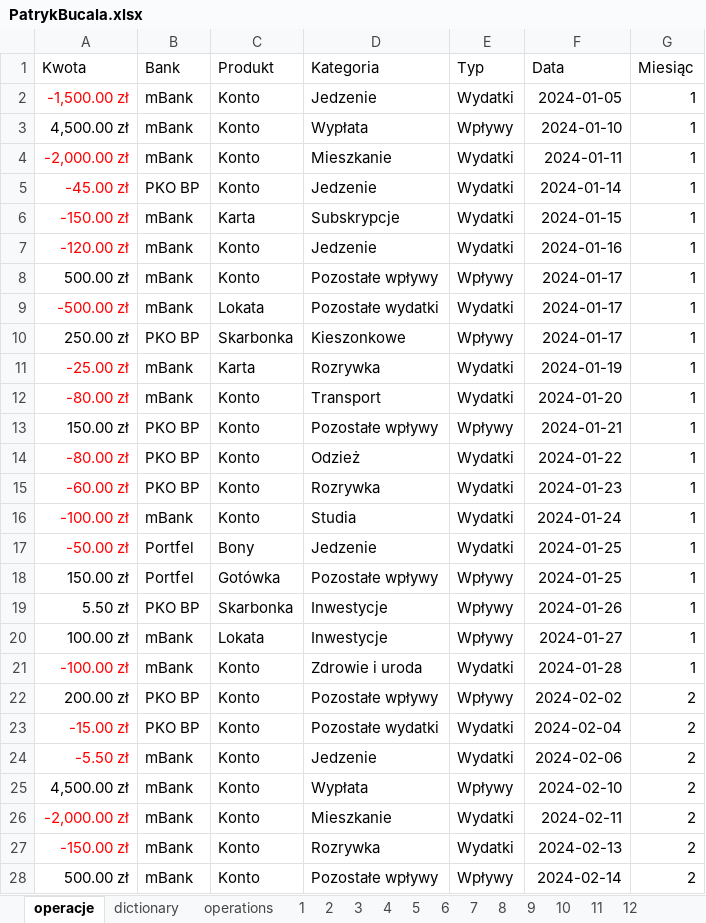
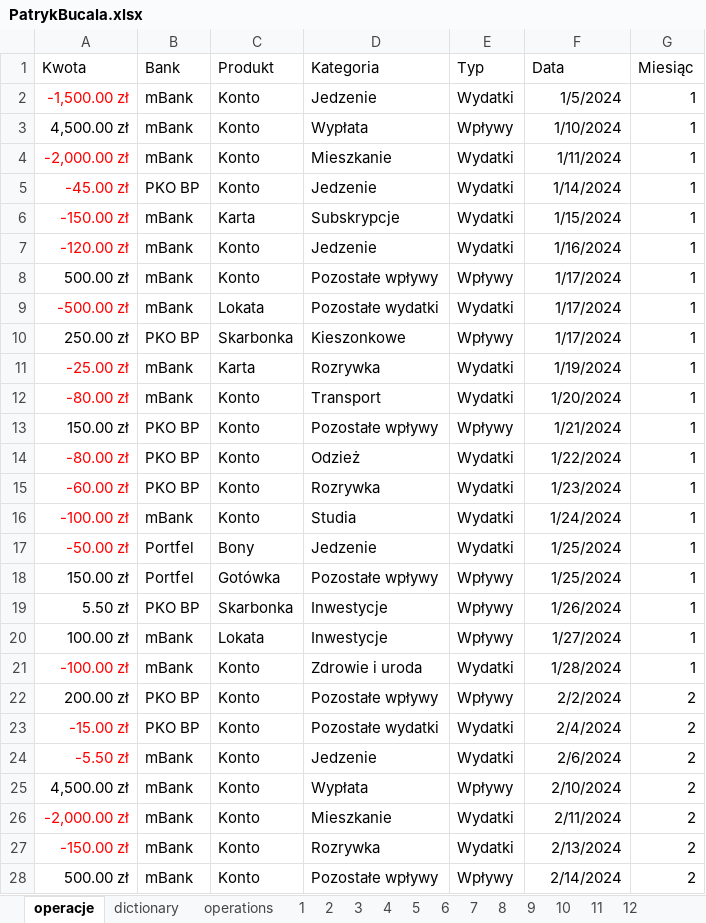
Before and after one commit to 244912/sgsss, an Excel workbook: PatrykBucala.xlsx, sheet operacje, drawn as a sheet; only a part is shown; values as stored, in another font and other column widths than the file's, no borders; the diff covers the shown part only; the diff names each change by its address in the sheet, - before the commit and + after, or states it on an @@ line.

```diff
--- a/PatrykBucala.xlsx (sheet operacje)
+++ b/PatrykBucala.xlsx (sheet operacje)
-F2 (Data): 2024-01-05
+F2 (Data): 1/5/2024
-F3 (Data): 2024-01-10
+F3 (Data): 1/10/2024
-F4 (Data): 2024-01-11
+F4 (Data): 1/11/2024
-F5 (Data): 2024-01-14
+F5 (Data): 1/14/2024
-F6 (Data): 2024-01-15
+F6 (Data): 1/15/2024
-F7 (Data): 2024-01-16
+F7 (Data): 1/16/2024
-F8:F10 (Data): 2024-01-17
+F8:F10 (Data): 1/17/2024
-F11 (Data): 2024-01-19
+F11 (Data): 1/19/2024
-F12 (Data): 2024-01-20
+F12 (Data): 1/20/2024
-F13 (Data): 2024-01-21
+F13 (Data): 1/21/2024
-F14 (Data): 2024-01-22
+F14 (Data): 1/22/2024
-F15 (Data): 2024-01-23
+F15 (Data): 1/23/2024
-F16 (Data): 2024-01-24
+F16 (Data): 1/24/2024
-F17:F18 (Data): 2024-01-25
+F17:F18 (Data): 1/25/2024
-F19 (Data): 2024-01-26
+F19 (Data): 1/26/2024
-F20 (Data): 2024-01-27
+F20 (Data): 1/27/2024
-F21 (Data): 2024-01-28
+F21 (Data): 1/28/2024
-F22 (Data): 2024-02-02
+F22 (Data): 2/2/2024
-F23 (Data): 2024-02-04
+F23 (Data): 2/4/2024
-F24 (Data): 2024-02-06
+F24 (Data): 2/6/2024
-F25 (Data): 2024-02-10
+F25 (Data): 2/10/2024
-F26 (Data): 2024-02-11
+F26 (Data): 2/11/2024
-F27 (Data): 2024-02-13
+F27 (Data): 2/13/2024
-F28 (Data): 2024-02-14
+F28 (Data): 2/14/2024
```
Also changed, not shown: 179 edited cells elsewhere in this sheet, sheet operations, sheet Arkusz16.
